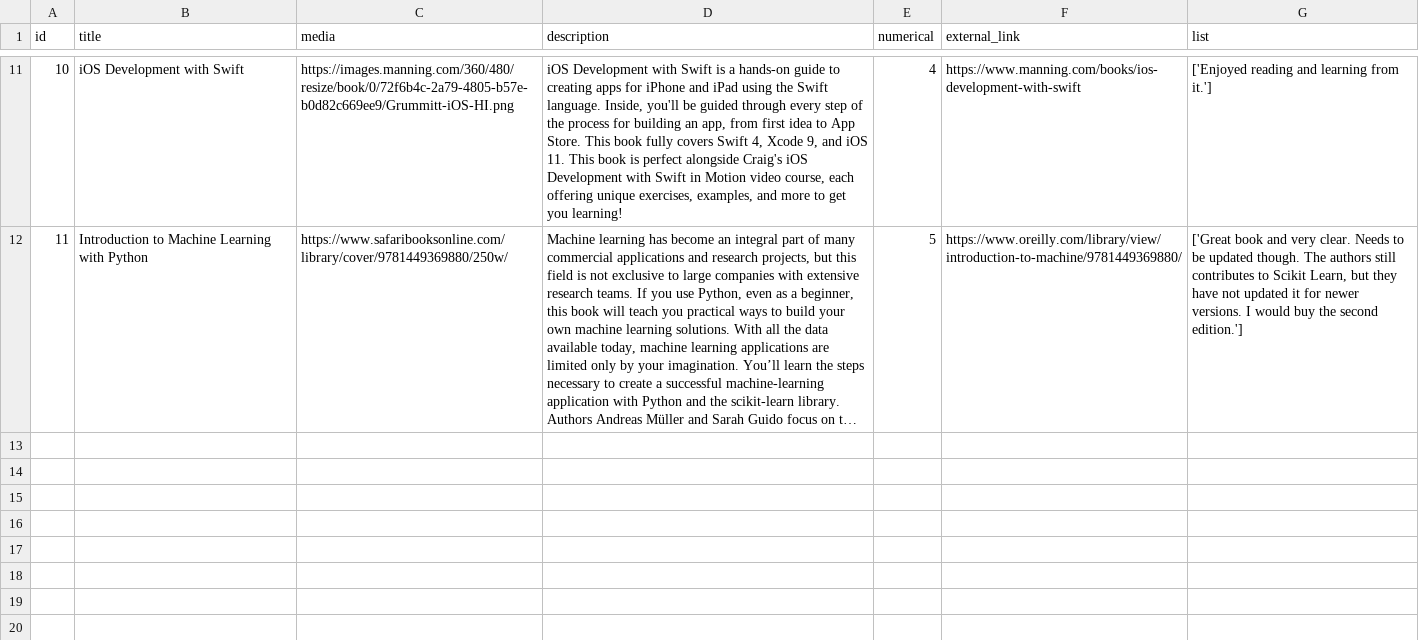
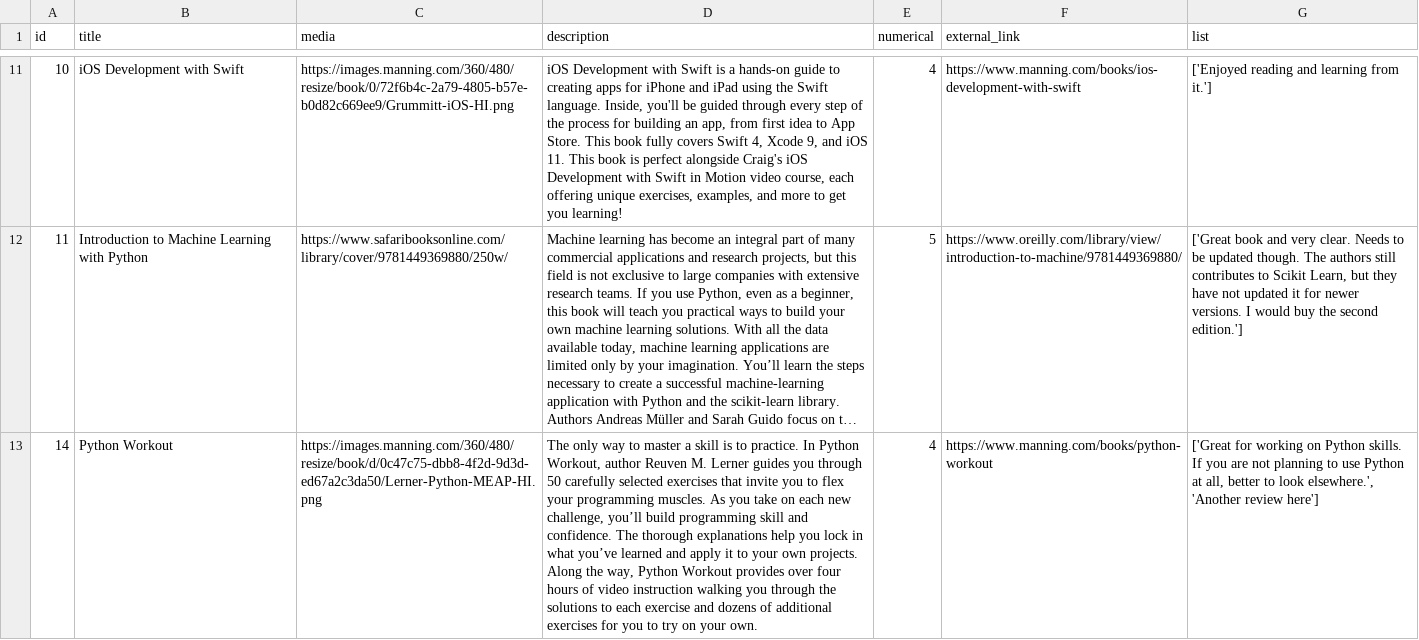
Before and after one commit to Luigi-PastorePica/AppsIList, a CSV file: data.csv, drawn as a sheet; only a part is shown, gaps mark what is left out; long unchanged cells end in …; the diff names each change by its address in the sheet, - before the commit and + after, or states it on an @@ line.

Commit message:
Small fixes and improvements
Mostly working, but details page is still ugly. Reviews stored and read correctly so far; however, I am planning on reworking review storage in the next commit. Item edit still not implemented.

```diff
--- a/data.csv
+++ b/data.csv
+row 13: 14 | Python Workout | https://images.manning.com/360/480/resize/book/d/0c47c75-dbb8-4f2d-9d3d-ed67a2c3da50/Lerner-Python-MEAP-HI.png | The only way to master a skill is to practice. In Python Workout, author Reuven M. Lerner guides you through 50 carefully selected exercises that invite you to flex your programming muscles. As you take on each new challenge, you’ll build programming skill and confidence. The thorough explanations help you lock in what you’ve learned and apply it to your own projects. Along the way, Python Workout provides over four hours of video instruction walking you through the solutions to each exercise and dozens of additional exercises for you to try on your own. | 4 | https://www.manning.com/books/python-workout | ['Great for working on Python skills. If you are not planning to use Python at all, better to look elsewhere.', 'Another review here']
```
Also changed, not shown: 9 other files.
